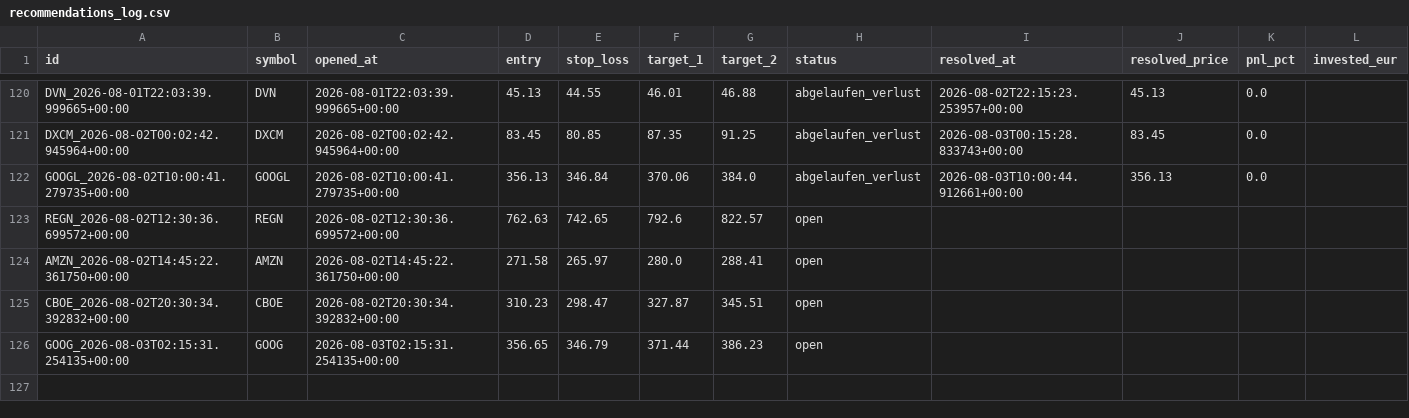
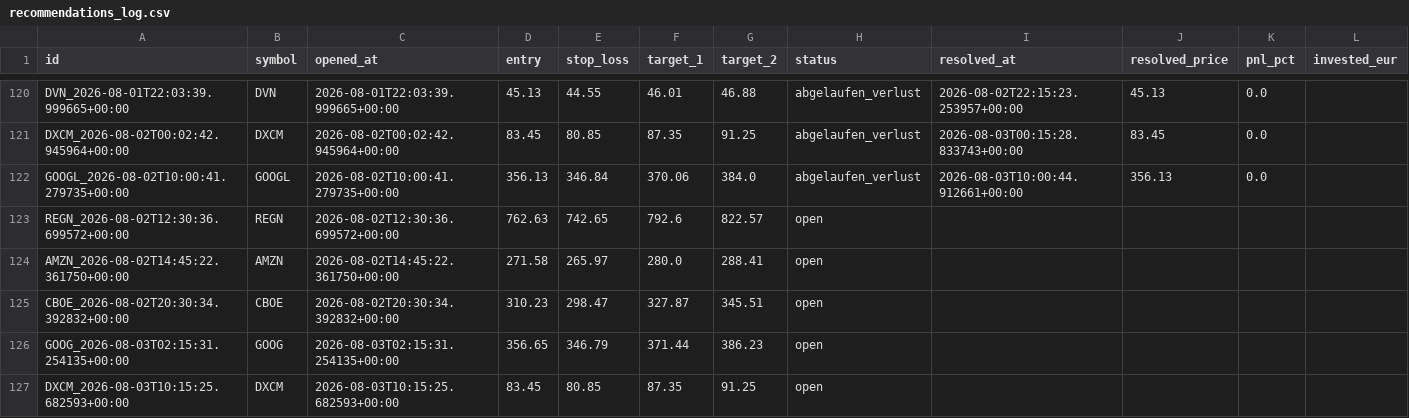
Before and after one commit to luiswolny-dot/Trading-Gehirn, a CSV file: data/recommendations_log.csv, drawn as a sheet; only a part is shown, gaps mark what is left out; the diff names each change by its address in the sheet, - before the commit and + after, or states it on an @@ line.

```diff
--- a/data/recommendations_log.csv
+++ b/data/recommendations_log.csv
+row 127: DXCM_2026-08-03T10:15:25.682593+00:00 | DXCM | 2026-08-03T10:15:25.682593+00:00 | 83.45 | 80.85 | 87.35 | 91.25 | open
```
Also changed, not shown: 9 other files.
